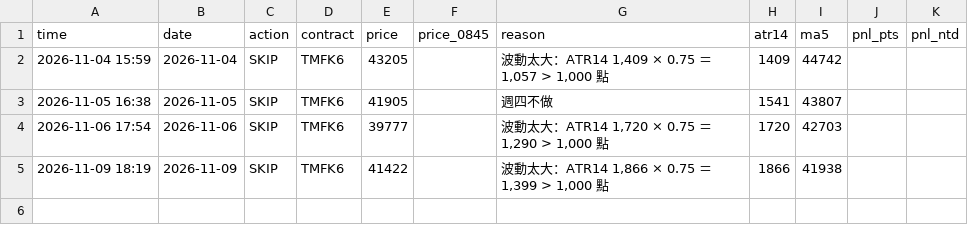
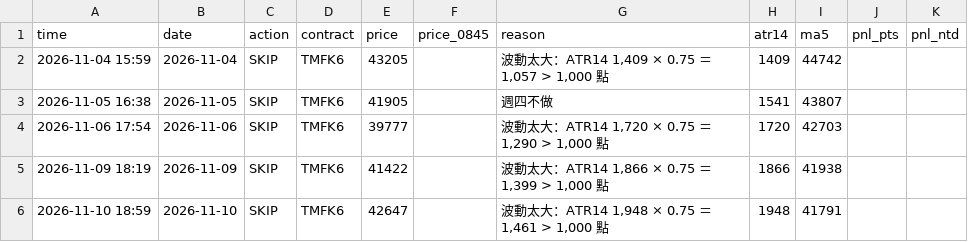
Before and after one commit to kk0507/TMF-night-report, a CSV file: on_trades.csv, drawn as a sheet; the diff names each change by its address in the sheet, - before the commit and + after, or states it on an @@ line.

```diff
--- a/on_trades.csv
+++ b/on_trades.csv
+row 6: 2026-11-10 18:59 | 2026-11-10 | SKIP | TMFK6 | 42647 |  | 波動太大：ATR14 1,948 × 0.75 ＝ 1,461 > 1,000 點 | 1948 | 41791
```
Also changed, not shown: rev_trades.csv, 3 other files.
